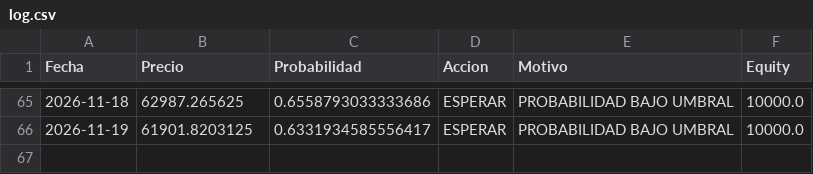
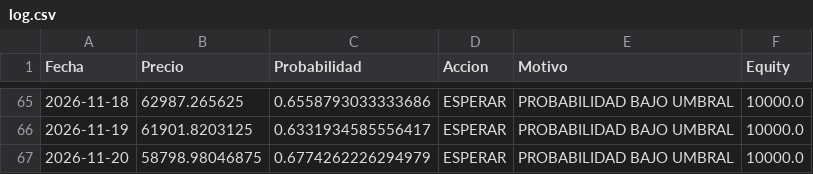
Before and after one commit to user12202912-hue/BTC-AI-BOT, a CSV file: log.csv, drawn as a sheet; only a part is shown, gaps mark what is left out.

```diff
--- a/log.csv
+++ b/log.csv
@@ -66 +66,2 @@ Fecha,Precio,Probabilidad,Accion,Motivo,Equity
 2026-11-19,61901.8203125,0.6331934585556417,ESPERAR,PROBABILIDAD BAJO UMBRAL,10000.0
+2026-11-20,58798.98046875,0.6774262226294979,ESPERAR,PROBABILIDAD BAJO UMBRAL,10000.0
```
Also changed, not shown: equity.csv, senales.csv, 1 other file.
